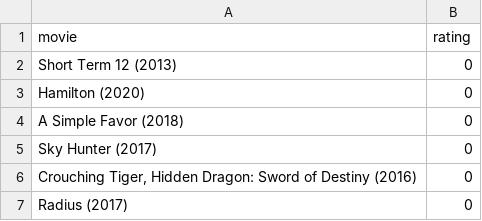
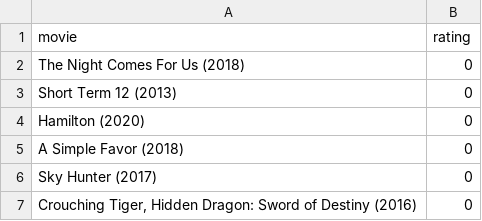
Before and after one commit to burakbayramli/kod, a CSV file: movpicks.csv, drawn as a sheet; only a part is shown; the shorter side is filled out with more unchanged rows; the diff names each change by its address in the sheet, - before the commit and + after, or states it on an @@ line.

```diff
--- a/movpicks.csv
+++ b/movpicks.csv
+row 2: The Night Comes For Us (2018) | 0
```
Also changed, not shown: 1 other file.
